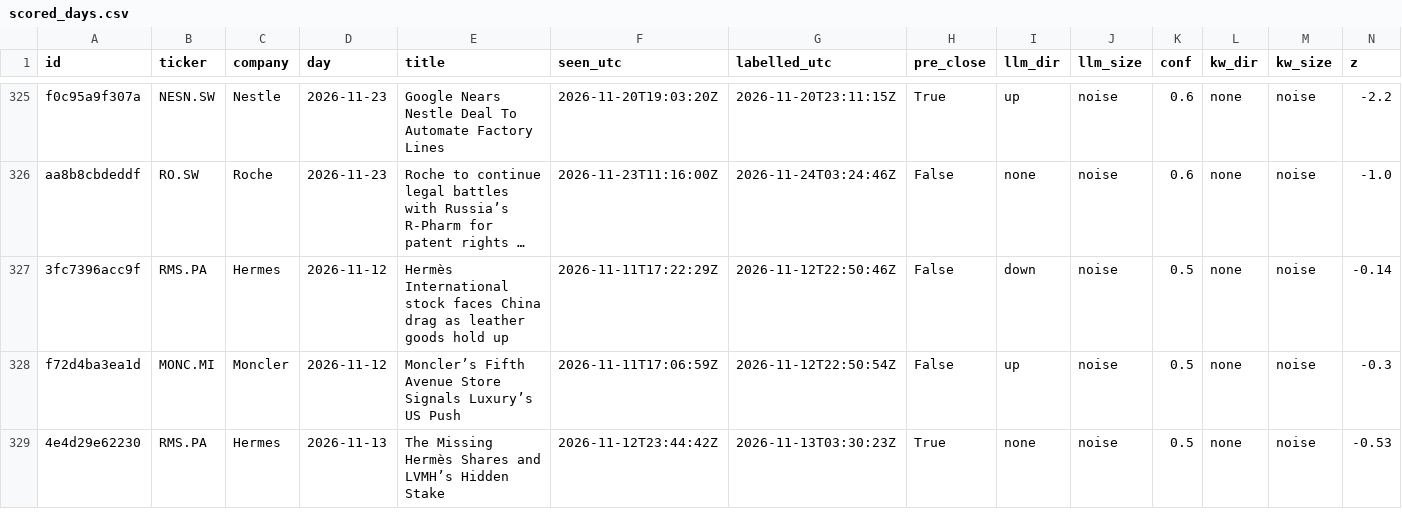
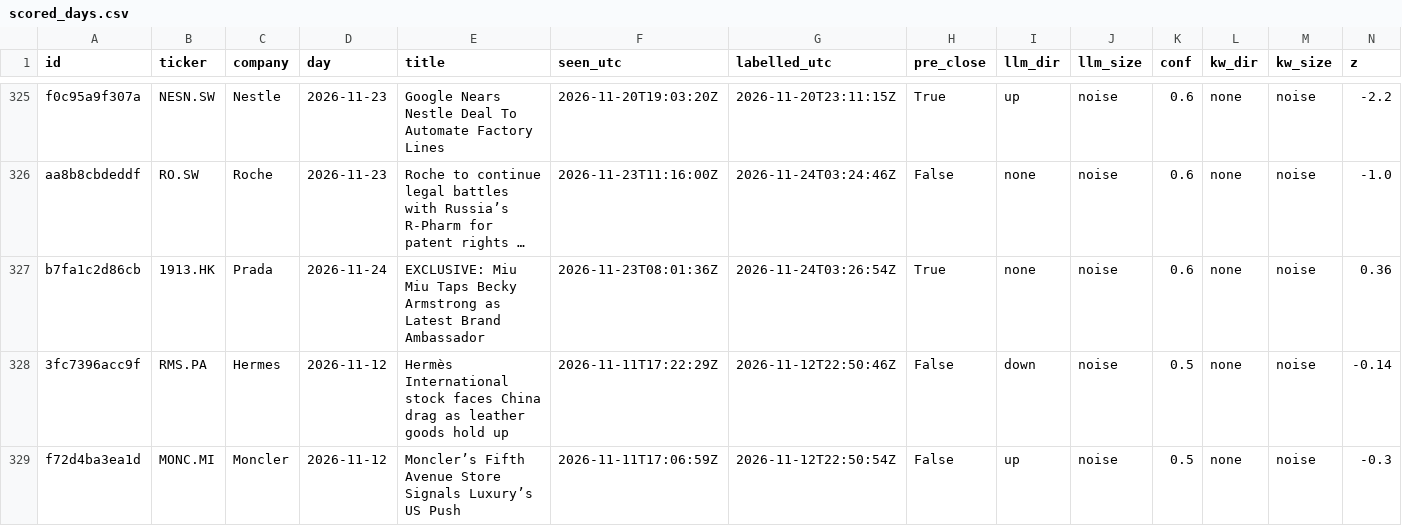
Before and after one commit to sagonz126/news-triage, a CSV file: results/scored_days.csv, drawn as a sheet; only a part is shown, gaps mark what is left out; the shorter side is filled out with more unchanged rows; long unchanged cells end in …; rows hold the shown columns only; the diff names each change by its address in the sheet, - before the commit and + after, or states it on an @@ line.

```diff
--- a/results/scored_days.csv
+++ b/results/scored_days.csv
+row 327: b7fa1c2d86cb | 1913.HK | Prada | 2026-11-24 | EXCLUSIVE: Miu Miu Taps Becky Armstrong as Latest Brand Ambassador | 2026-11-23T08:01:36Z | 2026-11-24T03:26:54Z | True | none | noise | 0.6 | none | noise | 0.36
```
Also changed, not shown: data/prices/close.csv, 8 other files.
